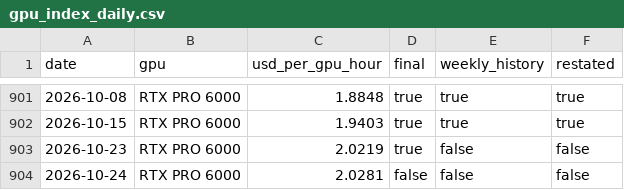
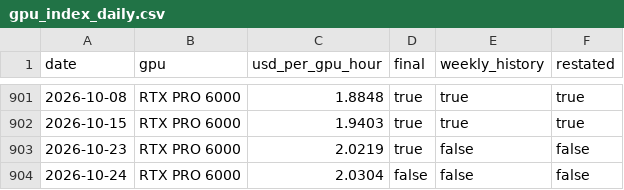
Before and after one commit to renshuBTC/compute-screener, a CSV file: data/gpu_index_daily.csv, drawn as a sheet; only a part is shown, gaps mark what is left out; the diff covers the shown part only.

```diff
--- a/data/gpu_index_daily.csv
+++ b/data/gpu_index_daily.csv
@@ -903,2 +903,2 @@ date,gpu,usd_per_gpu_hour,final,weekly_history,restated
 2026-10-23,RTX PRO 6000,2.0219,true,false,false
-2026-10-24,RTX PRO 6000,2.0281,false,false,false
+2026-10-24,RTX PRO 6000,2.0304,false,false,false
```
Also changed, not shown: 5 edited cells elsewhere in this file, data/gpu_providers_latest.csv, data/token_models_latest.csv, 6 other files.
